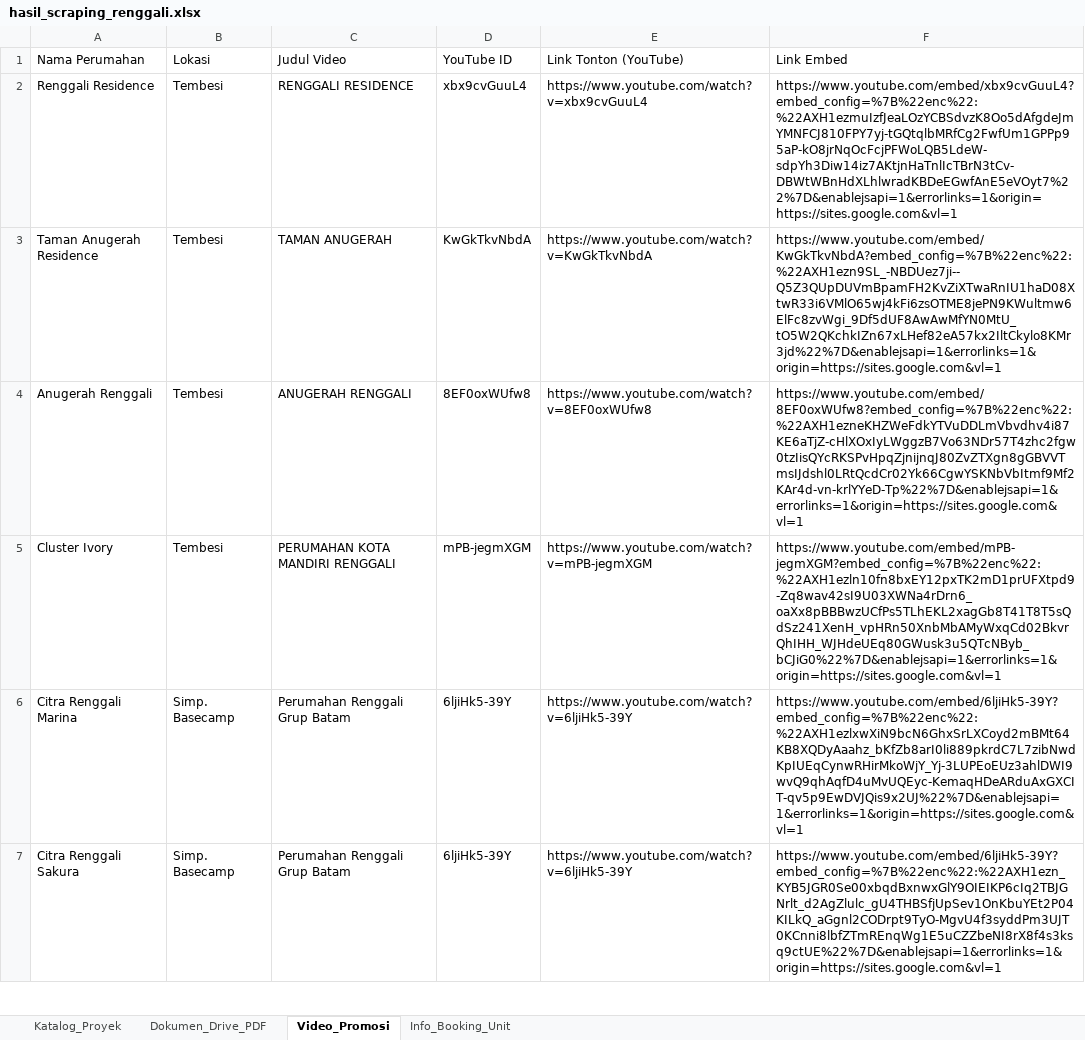
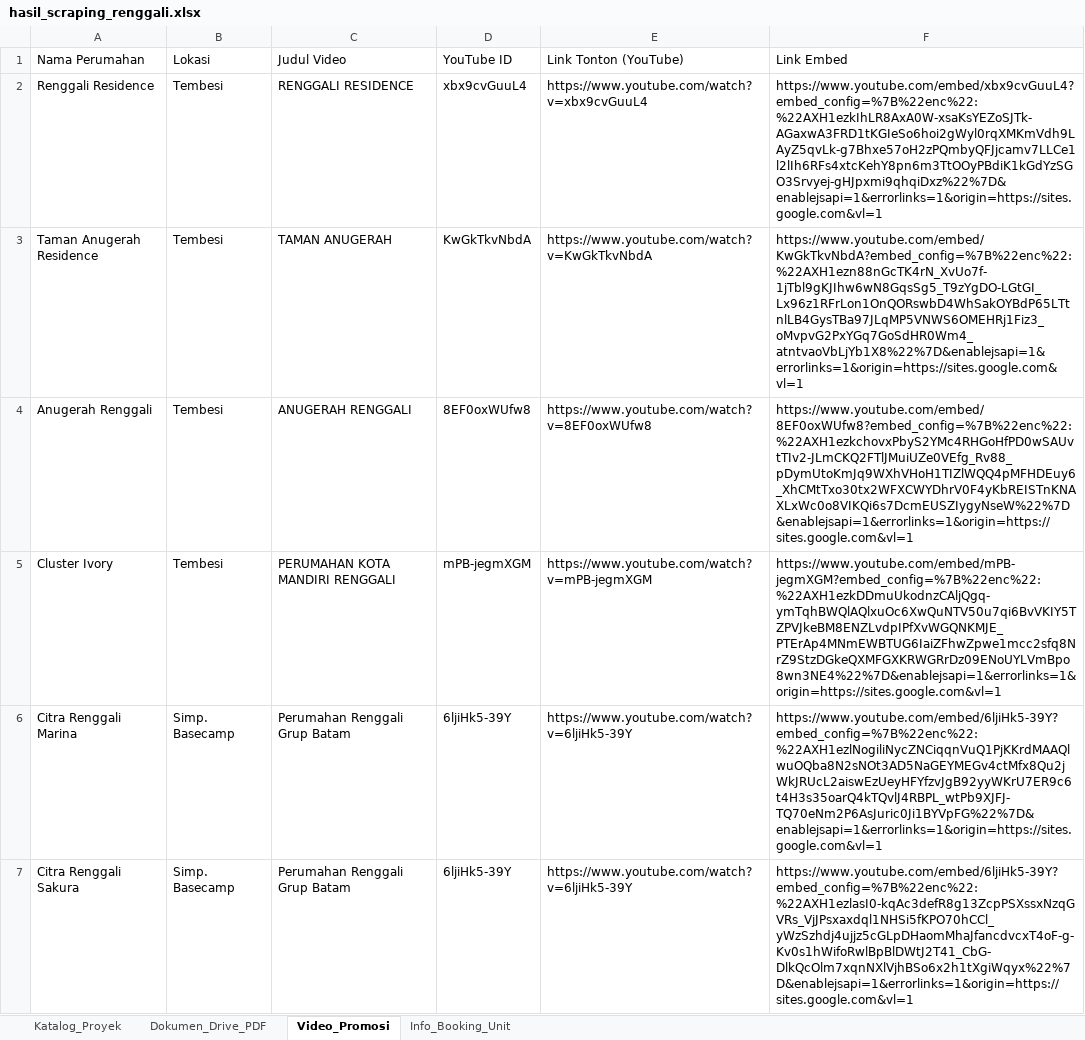
Before and after one commit to franssaut/scraprenggali, an Excel workbook: hasil_scraping_renggali.xlsx, sheet Video_Promosi, drawn as a sheet; only a part is shown; values as stored, in another font and other column widths than the file's, no borders; the diff covers the shown part only; the diff names each change by its address in the sheet, - before the commit and + after, or states it on an @@ line.

```diff
--- a/hasil_scraping_renggali.xlsx (sheet Video_Promosi)
+++ b/hasil_scraping_renggali.xlsx (sheet Video_Promosi)
-F2 (Link Embed): https://www.youtube.com/embed/xbx9cvGuuL4?embed_config=%7B%22enc%22:%22AXH1ezmuIzfJeaLOzYCBSdvzK8Oo5dAfgdeJmYMNFCJ810FPY7yj-tGQtqlbMRfCg2FwfUm1GPPp95aP-kO8jrNqOcFcjPFWoLQB5LdeW-sdpYh3Diw14iz7AKtjnHaTnlIcTBrN3tCv-DBWtWBnHdXLhlwradKBDeEGwfAnE5eVOyt7%22%7D&enablejsapi=1&errorlinks=1&origin=https://sites.google.com&vl=1
+F2 (Link Embed): https://www.youtube.com/embed/xbx9cvGuuL4?embed_config=%7B%22enc%22:%22AXH1ezkIhLR8AxA0W-xsaKsYEZoSJTk-AGaxwA3FRD1tKGIeSo6hoi2gWyl0rqXMKmVdh9LAyZ5qvLk-g7Bhxe57oH2zPQmbyQFJjcamv7LLCe1l2lIh6RFs4xtcKehY8pn6m3TtOOyPBdiK1kGdYzSGO3Srvyej-gHJpxmi9qhqiDxz%22%7D&enablejsapi=1&errorlinks=1&origin=https://sites.google.com&vl=1
-F3 (Link Embed): https://www.youtube.com/embed/KwGkTkvNbdA?embed_config=%7B%22enc%22:%22AXH1ezn9SL_-NBDUez7ji--Q5Z3QUpDUVmBpamFH2KvZiXTwaRnIU1haD08XtwR33i6VMlO65wj4kFi6zsOTME8jePN9KWultmw6ElFc8zvWgi_9Df5dUF8AwAwMfYN0MtU_tO5W2QKchkIZn67xLHef82eA57kx2IltCkylo8KMr3jd%22%7D&enablejsapi=1&errorlinks=1&origin=https://sites.google.com&vl=1
+F3 (Link Embed): https://www.youtube.com/embed/KwGkTkvNbdA?embed_config=%7B%22enc%22:%22AXH1ezn88nGcTK4rN_XvUo7f-1jTbl9gKJIhw6wN8GqsSg5_T9zYgDO-LGtGI_Lx96z1RFrLon1OnQORswbD4WhSakOYBdP65LTtnlLB4GysTBa97JLqMP5VNWS6OMEHRj1Fiz3_oMvpvG2PxYGq7GoSdHR0Wm4_atntvaoVbLjYb1X8%22%7D&enablejsapi=1&errorlinks=1&origin=https://sites.google.com&vl=1
-F4 (Link Embed): https://www.youtube.com/embed/8EF0oxWUfw8?embed_config=%7B%22enc%22:%22AXH1ezneKHZWeFdkYTVuDDLmVbvdhv4i87KE6aTjZ-cHlXOxIyLWggzB7Vo63NDr57T4zhc2fgw0tzIisQYcRKSPvHpqZjnijnqJ80ZvZTXgn8gGBVVTmsIJdshl0LRtQcdCr02Yk66CgwYSKNbVbItmf9Mf2KAr4d-vn-krlYYeD-Tp%22%7D&enablejsapi=1&errorlinks=1&origin=https://sites.google.com&vl=1
+F4 (Link Embed): https://www.youtube.com/embed/8EF0oxWUfw8?embed_config=%7B%22enc%22:%22AXH1ezkchovxPbyS2YMc4RHGoHfPD0wSAUvtTIv2-JLmCKQ2FTlJMuiUZe0VEfg_Rv88_pDymUtoKmJq9WXhVHoH1TIZlWQQ4pMFHDEuy6_XhCMtTxo30tx2WFXCWYDhrV0F4yKbREISTnKNAXLxWc0o8VIKQi6s7DcmEUSZIygyNseW%22%7D&enablejsapi=1&errorlinks=1&origin=https://sites.google.com&vl=1
-F5 (Link Embed): https://www.youtube.com/embed/mPB-jegmXGM?embed_config=%7B%22enc%22:%22AXH1ezln10fn8bxEY12pxTK2mD1prUFXtpd9-Zq8wav42sI9U03XWNa4rDrn6_oaXx8pBBBwzUCfPs5TLhEKL2xagGb8T41T8T5sQdSz241XenH_vpHRn50XnbMbAMyWxqCd02BkvrQhIHH_WJHdeUEq80GWusk3u5QTcNByb_bCJiG0%22%7D&enablejsapi=1&errorlinks=1&origin=https://sites.google.com&vl=1
+F5 (Link Embed): https://www.youtube.com/embed/mPB-jegmXGM?embed_config=%7B%22enc%22:%22AXH1ezkDDmuUkodnzCAljQgq-ymTqhBWQlAQlxuOc6XwQuNTV50u7qi6BvVKIY5TZPVJkeBM8ENZLvdpIPfXvWGQNKMJE_PTErAp4MNmEWBTUG6IaiZFhwZpwe1mcc2sfq8NrZ9StzDGkeQXMFGXKRWGRrDz09ENoUYLVmBpo8wn3NE4%22%7D&enablejsapi=1&errorlinks=1&origin=https://sites.google.com&vl=1
-F6 (Link Embed): https://www.youtube.com/embed/6ljiHk5-39Y?embed_config=%7B%22enc%22:%22AXH1ezlxwXiN9bcN6GhxSrLXCoyd2mBMt64KB8XQDyAaahz_bKfZb8arI0li889pkrdC7L7zibNwdKpIUEqCynwRHirMkoWjY_Yj-3LUPEoEUz3ahlDWI9wvQ9qhAqfD4uMvUQEyc-KemaqHDeARduAxGXCIT-qv5p9EwDVJQis9x2UJ%22%7D&enablejsapi=1&errorlinks=1&origin=https://sites.google.com&vl=1
+F6 (Link Embed): https://www.youtube.com/embed/6ljiHk5-39Y?embed_config=%7B%22enc%22:%22AXH1ezlNogiliNycZNCiqqnVuQ1PjKKrdMAAQlwuOQba8N2sNOt3AD5NaGEYMEGv4ctMfx8Qu2jWkJRUcL2aiswEzUeyHFYfzvJgB92yyWKrU7ER9c6t4H3s35oarQ4kTQvlJ4RBPL_wtPb9XJFJ-TQ70eNm2P6AsJuric0Ji1BYVpFG%22%7D&enablejsapi=1&errorlinks=1&origin=https://sites.google.com&vl=1
-F7 (Link Embed): https://www.youtube.com/embed/6ljiHk5-39Y?embed_config=%7B%22enc%22:%22AXH1ezn_KYB5JGR0Se00xbqdBxnwxGlY9OIEIKP6cIq2TBJGNrlt_d2AgZlulc_gU4THBSfjUpSev1OnKbuYEt2P04KILkQ_aGgnl2CODrpt9TyO-MgvU4f3syddPm3UJT0KCnni8lbfZTmREnqWg1E5uCZZbeNI8rX8f4s3ksq9ctUE%22%7D&enablejsapi=1&errorlinks=1&origin=https://sites.google.com&vl=1
+F7 (Link Embed): https://www.youtube.com/embed/6ljiHk5-39Y?embed_config=%7B%22enc%22:%22AXH1ezlasI0-kqAc3defR8g13ZcpPSXssxNzqGVRs_VjJPsxaxdql1NHSi5fKPO70hCCl_yWzSzhdj4ujjz5cGLpDHaomMhaJfancdvcxT4oF-g-Kv0s1hWifoRwlBpBlDWtJ2T41_CbG-DlkQcOlm7xqnNXlVjhBSo6x2h1tXgiWqyx%22%7D&enablejsapi=1&errorlinks=1&origin=https://sites.google.com&vl=1
```
Also changed, not shown: 5 edited cells elsewhere in this sheet, sheet Katalog_Proyek, 3 other files.
